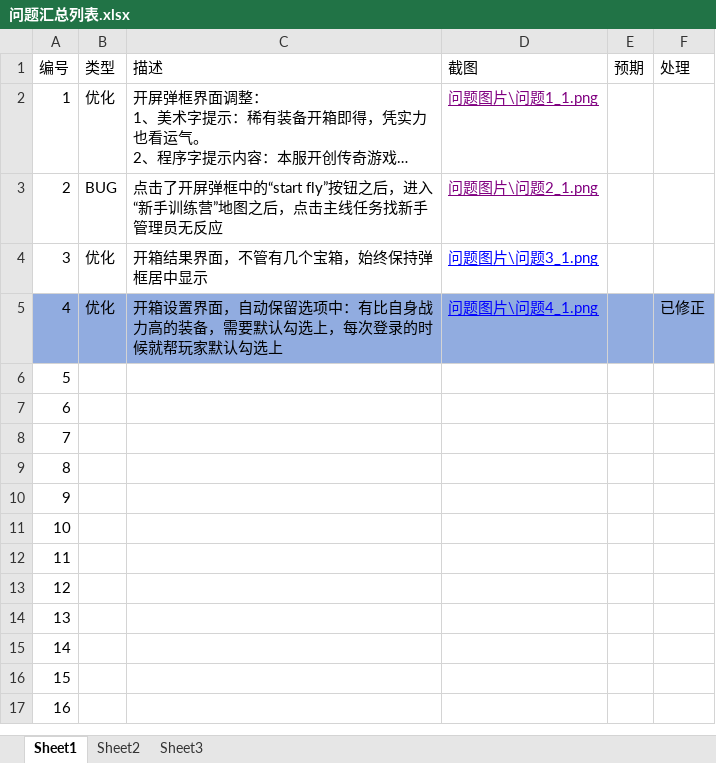
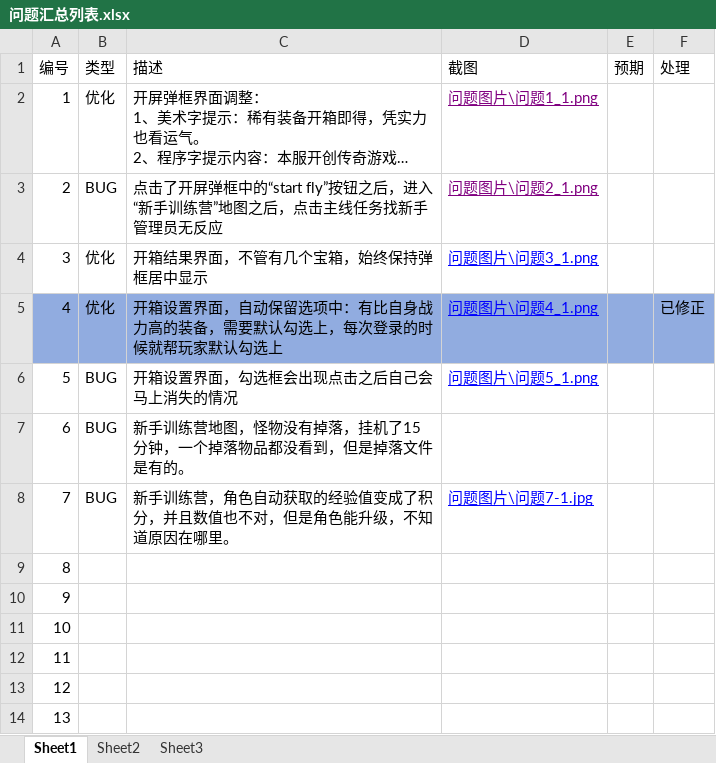
Before and after one commit to wowodeyoutiao/work996-game-shenwang, an Excel workbook: 策划文档/问题汇总列表.xlsx, sheet Sheet1, drawn as a sheet; only a part is shown; the shorter side is filled out with more unchanged rows; long unchanged cells end in …; values as stored, in another font and other column widths than the file's, no borders; the diff names each change by its address in the sheet, - before the commit and + after, or states it on an @@ line.

```diff
--- a/策划文档/问题汇总列表.xlsx (sheet Sheet1)
+++ b/策划文档/问题汇总列表.xlsx (sheet Sheet1)
-B6:B8 (类型): (empty)
+B6:B8 (类型): BUG
-C6 (描述): (empty)
+C6 (描述): 开箱设置界面，勾选框会出现点击之后自己会马上消失的情况
-D6 (截图): (empty)
+D6 (截图): 问题图片\问题5_1.png
-C7 (描述): (empty)
+C7 (描述): 新手训练营地图，怪物没有掉落，挂机了15分钟，一个掉落物品都没看到，但是掉落文件是有的。
-C8 (描述): (empty)
+C8 (描述): 新手训练营，角色自动获取的经验值变成了积分，并且数值也不对，但是角色能升级，不知道原因在哪里。
-D8 (截图): (empty)
+D8 (截图): 问题图片\问题7-1.jpg
```
Also changed, not shown: 2 other files.
